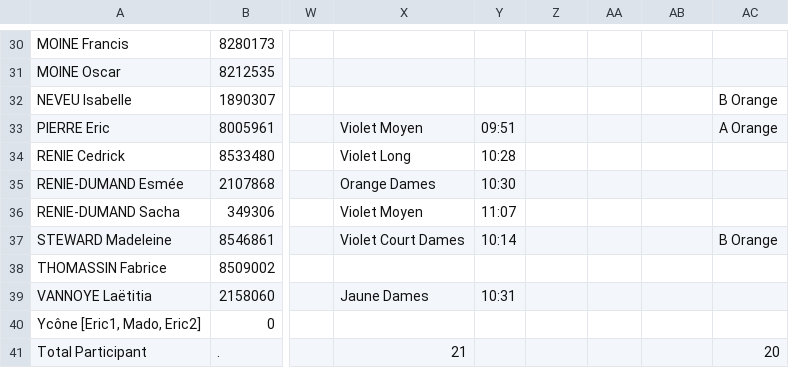
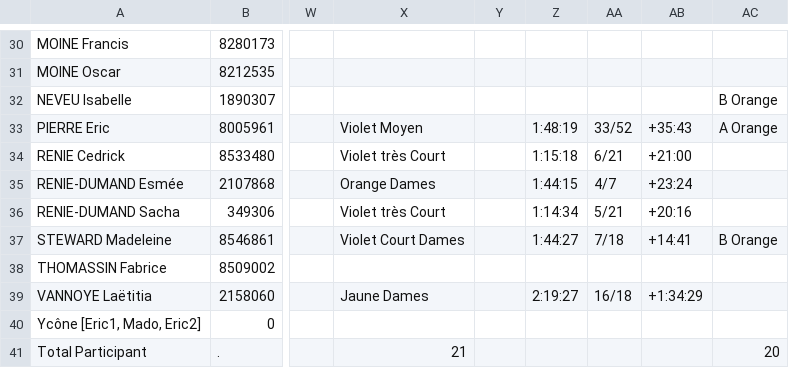
Before and after one commit to erikpier2/ycone_result_09, a CSV file: donnees.csv, drawn as a sheet; only a part is shown, gaps mark what is left out; the diff covers the shown part only; the diff names each change by its address in the sheet, - before the commit and + after, or states it on an @@ line.

```diff
--- a/donnees.csv
+++ b/donnees.csv
-Y33: 09:51
+Y33: (empty)
-Z33: (empty)
+Z33: 1:48:19
-AA33: (empty)
+AA33: 33/52
-AB33: (empty)
+AB33: +35:43
-X34: Violet Long
+X34: Violet très Court
-Y34: 10:28
+Y34: (empty)
-Z34: (empty)
+Z34: 1:15:18
-AA34: (empty)
+AA34: 6/21
-AB34: (empty)
+AB34: +21:00
-Y35: 10:30
+Y35: (empty)
-Z35: (empty)
+Z35: 1:44:15
-AA35: (empty)
+AA35: 4/7
-AB35: (empty)
+AB35: +23:24
-X36: Violet Moyen
+X36: Violet très Court
-Y36: 11:07
+Y36: (empty)
-Z36: (empty)
+Z36: 1:14:34
-AA36: (empty)
+AA36: 5/21
-AB36: (empty)
+AB36: +20:16
-Y37: 10:14
+Y37: (empty)
-Z37: (empty)
+Z37: 1:44:27
-AA37: (empty)
+AA37: 7/18
-AB37: (empty)
+AB37: +14:41
-Y39: 10:31
+Y39: (empty)
-Z39: (empty)
+Z39: 2:19:27
-AA39: (empty)
+AA39: 16/18
-AB39: (empty)
+AB39: +1:34:29
```
Also changed, not shown: 55 edited cells elsewhere in this file, 2 other files.
